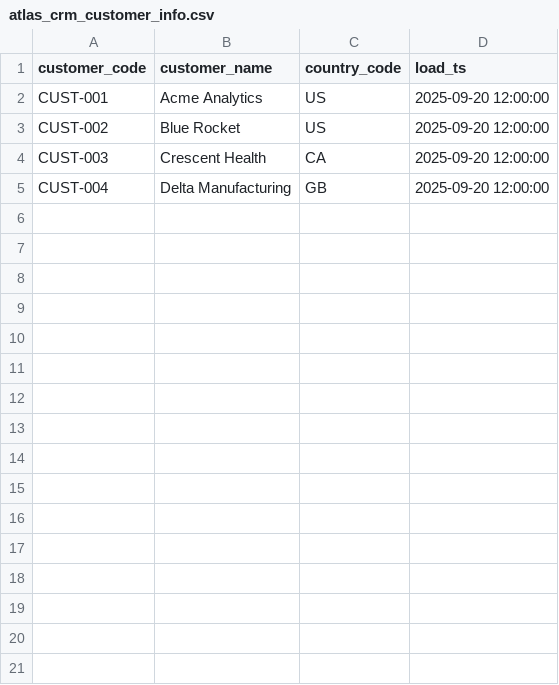
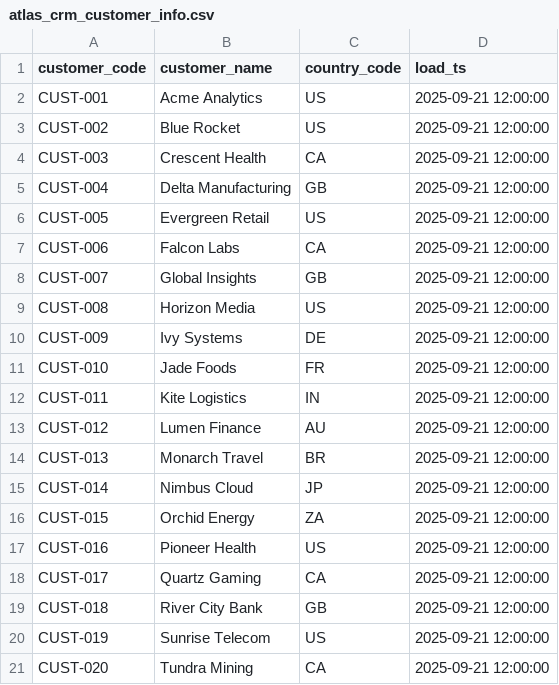
Before and after one commit to moveeleven-data/ledgerline, a CSV file: seeds/atlas_crm_customer_info.csv, drawn as a sheet.

```diff
--- a/seeds/atlas_crm_customer_info.csv
+++ b/seeds/atlas_crm_customer_info.csv
@@ -1,5 +1,21 @@
 customer_code,customer_name,country_code,load_ts
-CUST-001,Acme Analytics,US,2025-09-20 12:00:00
-CUST-002,Blue Rocket,US,2025-09-20 12:00:00
-CUST-003,Crescent Health,CA,2025-09-20 12:00:00
-CUST-004,Delta Manufacturing,GB,2025-09-20 12:00:00
+CUST-001,Acme Analytics,US,2025-09-21 12:00:00
+CUST-002,Blue Rocket,US,2025-09-21 12:00:00
+CUST-003,Crescent Health,CA,2025-09-21 12:00:00
+CUST-004,Delta Manufacturing,GB,2025-09-21 12:00:00
+CUST-005,Evergreen Retail,US,2025-09-21 12:00:00
+CUST-006,Falcon Labs,CA,2025-09-21 12:00:00
+CUST-007,Global Insights,GB,2025-09-21 12:00:00
+CUST-008,Horizon Media,US,2025-09-21 12:00:00
+CUST-009,Ivy Systems,DE,2025-09-21 12:00:00
+CUST-010,Jade Foods,FR,2025-09-21 12:00:00
+CUST-011,Kite Logistics,IN,2025-09-21 12:00:00
+CUST-012,Lumen Finance,AU,2025-09-21 12:00:00
+CUST-013,Monarch Travel,BR,2025-09-21 12:00:00
+CUST-014,Nimbus Cloud,JP,2025-09-21 12:00:00
+CUST-015,Orchid Energy,ZA,2025-09-21 12:00:00
+CUST-016,Pioneer Health,US,2025-09-21 12:00:00
+CUST-017,Quartz Gaming,CA,2025-09-21 12:00:00
+CUST-018,River City Bank,GB,2025-09-21 12:00:00
+CUST-019,Sunrise Telecom,US,2025-09-21 12:00:00
+CUST-020,Tundra Mining,CA,2025-09-21 12:00:00
```
Also changed, not shown: seeds/atlas_catalog_plan_info.csv, seeds/atlas_meter_usage_daily.csv, 15 other files.
